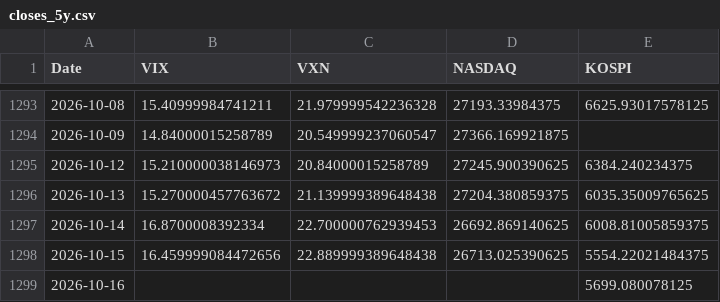
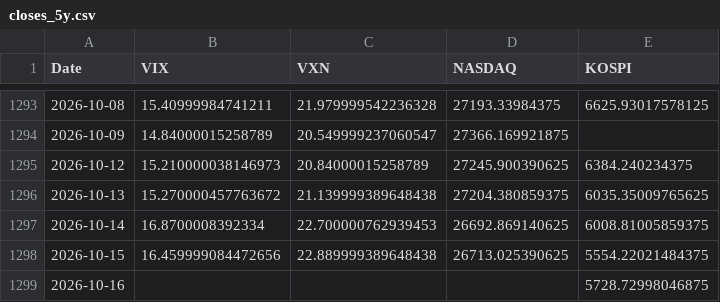
Before and after one commit to KIM0212DH/KIM0212DH, a CSV file: market_fear/data/closes_5y.csv, drawn as a sheet; only a part is shown, gaps mark what is left out.

```diff
--- a/market_fear/data/closes_5y.csv
+++ b/market_fear/data/closes_5y.csv
@@ -1298,2 +1298,2 @@ Date,VIX,VXN,NASDAQ,KOSPI
 2026-10-15,16.459999084472656,22.889999389648438,26713.025390625,5554.22021484375
-2026-10-16,,,,5699.080078125
+2026-10-16,,,,5728.72998046875
```
Also changed, not shown: market_fear/data/closes_long.csv.
